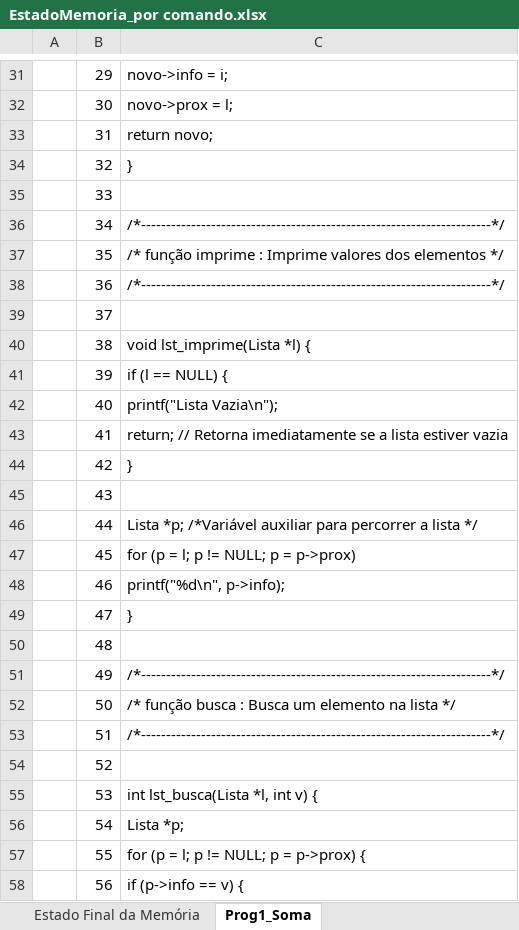
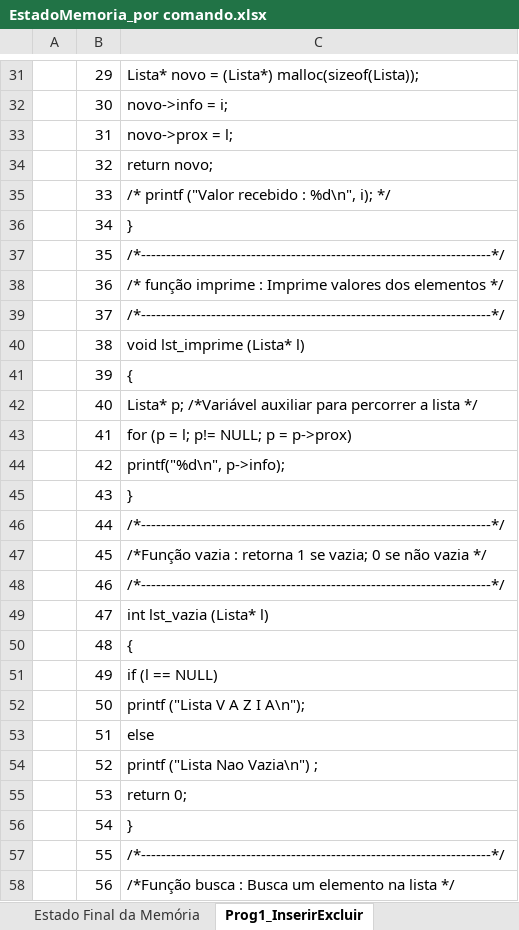
Before and after one commit to gcicero/FATEC-1AMS-2024, an Excel workbook: Entregas-Atividades-ED-2024/AtividadeB1-4/EstadoMemoria_por comando.xlsx, sheet Prog1_InserirExcluir, drawn as a sheet; only a part is shown, gaps mark what is left out; values as stored, in another font and other column widths than the file's, no cell formats; the diff covers the shown part only; the diff names each change by its address in the sheet, - before the commit and + after, or states it on an @@ line.

```diff
--- a/Entregas-Atividades-ED-2024/AtividadeB1-4/EstadoMemoria_por comando.xlsx (sheet Prog1_InserirExcluir)
+++ b/Entregas-Atividades-ED-2024/AtividadeB1-4/EstadoMemoria_por comando.xlsx (sheet Prog1_InserirExcluir)
-sheet tab: Prog1_Soma
+sheet tab: Prog1_InserirExcluir
-C31: novo->info = i;
+C31: Lista* novo = (Lista*) malloc(sizeof(Lista));
-C32: novo->prox = l;
+C32: novo->info = i;
-C33: return novo;
+C33: novo->prox = l;
-C34: }
+C34: return novo;
-C35: (empty)
+C35: /* printf ("Valor recebido : %d\n", i); */
-C36: /*----------------------------------------------------------------------*/
+C36: }
-C37: /* função imprime : Imprime valores dos elementos */
+C37: /*----------------------------------------------------------------------*/
-C38: /*----------------------------------------------------------------------*/
+C38: /* função imprime : Imprime valores dos elementos */
-C39: (empty)
+C39: /*----------------------------------------------------------------------*/
-C40: void lst_imprime(Lista *l) {
+C40: void lst_imprime (Lista* l)
-C41: if (l == NULL) {
+C41: {
-C42: printf("Lista Vazia\n");
+C42: Lista* p; /*Variável auxiliar para percorrer a lista */
-C43: return; // Retorna imediatamente se a lista estiver vazia
+C43: for (p = l; p!= NULL; p = p->prox)
-C44: }
+C44: printf("%d\n", p->info);
-C45: (empty)
+C45: }
-C46: Lista *p; /*Variável auxiliar para percorrer a lista */
+C46: /*----------------------------------------------------------------------*/
-C47: for (p = l; p != NULL; p = p->prox)
+C47: /*Função vazia : retorna 1 se vazia; 0 se não vazia */
-C48: printf("%d\n", p->info);
+C48: /*----------------------------------------------------------------------*/
-C49: }
+C49: int lst_vazia (Lista* l)
-C50: (empty)
+C50: {
-C51: /*----------------------------------------------------------------------*/
+C51: if (l == NULL)
-C52: /* função busca : Busca um elemento na lista */
+C52: printf ("Lista V A Z I A\n");
-C53: /*----------------------------------------------------------------------*/
+C53: else
-C54: (empty)
+C54: printf ("Lista Nao Vazia\n") ;
-C55: int lst_busca(Lista *l, int v) {
+C55: return 0;
-C56: Lista *p;
+C56: }
-C57: for (p = l; p != NULL; p = p->prox) {
+C57: /*----------------------------------------------------------------------*/
-C58: if (p->info == v) {
+C58: /*Função busca : Busca um elemento na lista */
```
Also changed, not shown: 45 removed rows and 104 edited cells elsewhere in this sheet, sheet EstadoMemoria_Posição Dinamica, sheet Estado Final da Memória, cell formats, 4 other files.
